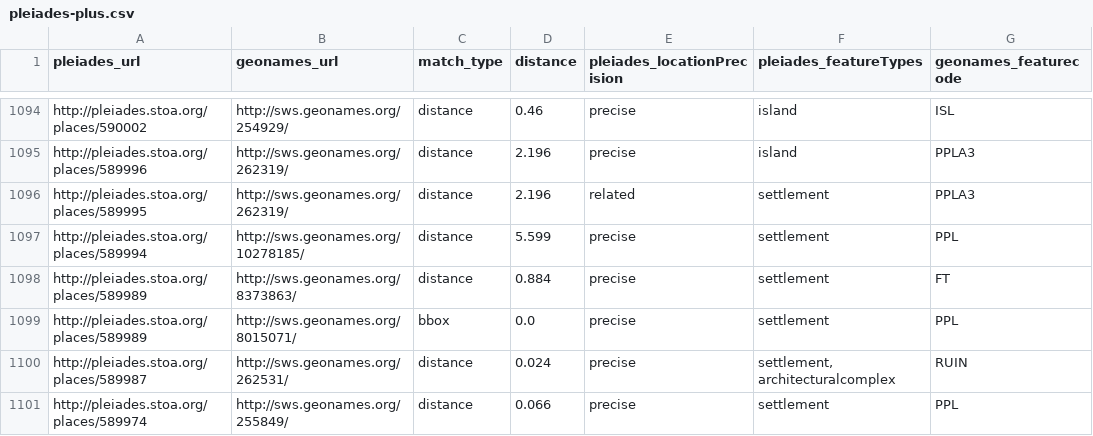
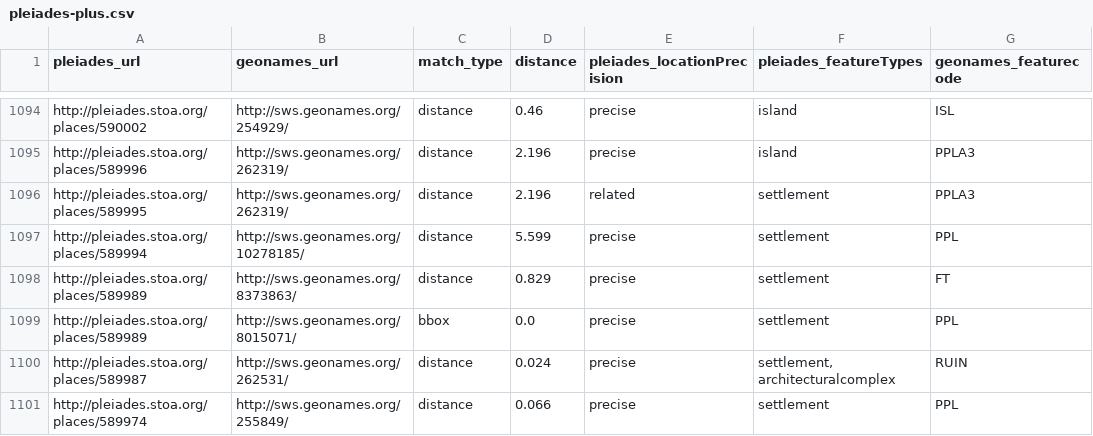
Before and after one commit to ryanfb/pleiades-plus, a CSV file: data/pleiades-plus.csv, drawn as a sheet; only a part is shown, gaps mark what is left out.

Commit message:
2015-09-15 pleiades-plus.csv update

```diff
--- a/data/pleiades-plus.csv
+++ b/data/pleiades-plus.csv
@@ -1097,3 +1097,3 @@ http://pleiades.stoa.org/places/589995,http://sws.geonames.org/262319/,distance,
 http://pleiades.stoa.org/places/589994,http://sws.geonames.org/10278185/,distance,5.599,precise,"settlement",PPL
-http://pleiades.stoa.org/places/589989,http://sws.geonames.org/8373863/,distance,0.884,precise,"settlement",FT
+http://pleiades.stoa.org/places/589989,http://sws.geonames.org/8373863/,distance,0.829,precise,"settlement",FT
 http://pleiades.stoa.org/places/589989,http://sws.geonames.org/8015071/,bbox,0.0,precise,"settlement",PPL
```
